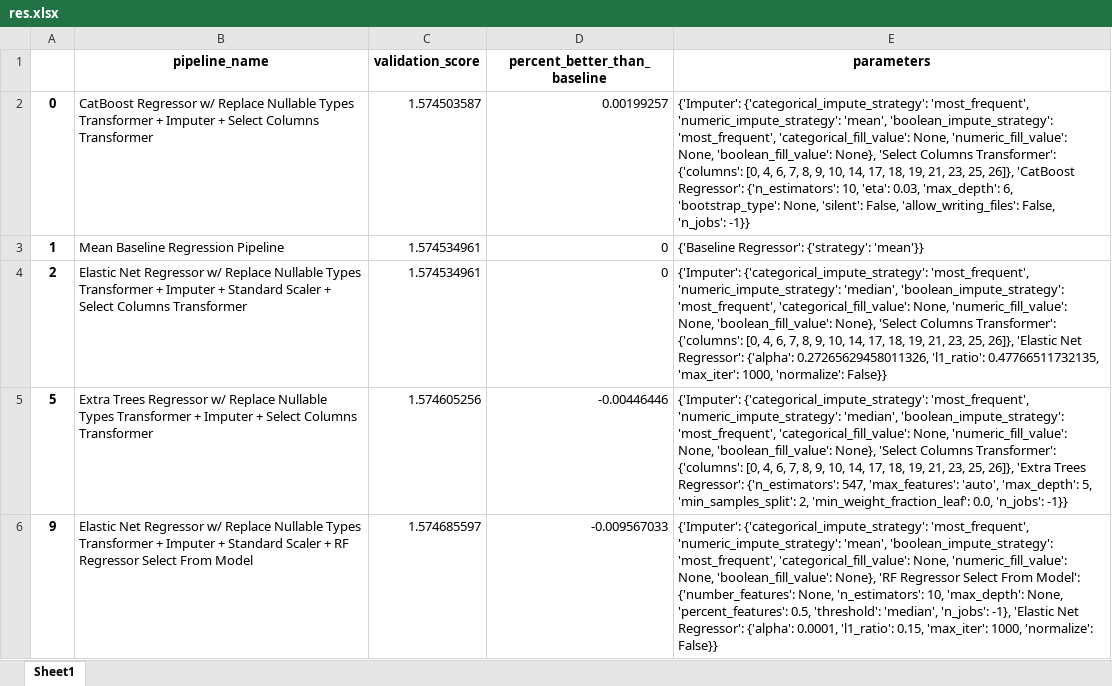
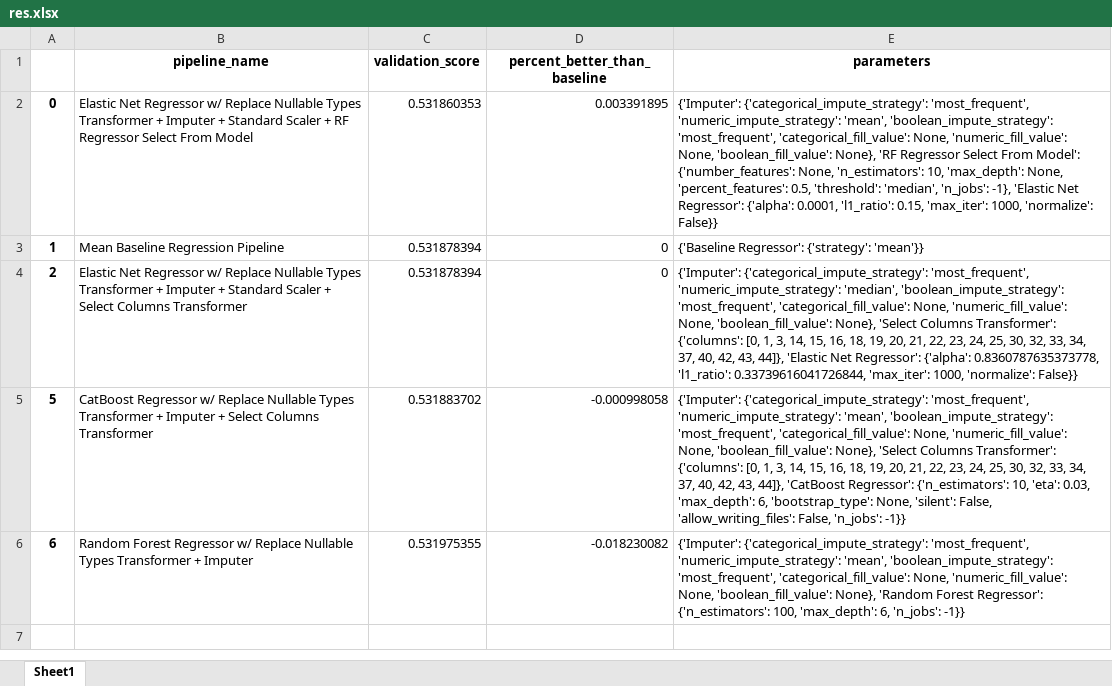
Before and after one commit to JacKira/MastersDegree, an Excel workbook: Notebooks/LETU_v2_add_bonuses_and_NPL/res.xlsx, sheet Sheet1, drawn as a sheet; values as stored, in another font and other column widths than the file's, no borders; removed rows and columns are numbered as before the commit, all else as after; the diff names each change by its address in the sheet, - before the commit and + after, or states it on an @@ line.

```diff
--- a/Notebooks/LETU_v2_add_bonuses_and_NPL/res.xlsx (sheet Sheet1)
+++ b/Notebooks/LETU_v2_add_bonuses_and_NPL/res.xlsx (sheet Sheet1)
-B2 (pipeline_name): CatBoost Regressor w/ Replace Nullable Types Transformer + Imputer + Select Columns Transformer
+B2 (pipeline_name): Elastic Net Regressor w/ Replace Nullable Types Transformer + Imputer + Standard Scaler + RF Regressor Select From Model
-C2 (validation_score): 1.574503587
+C2 (validation_score): 0.531860353
-D2 (percent_better_than_baseline): 0.00199257
+D2 (percent_better_than_baseline): 0.003391895
-E2 (parameters): …'boolean_fill_value': None}, 'Select Columns Transformer': {'columns': [0, 4, 6, 7, 8, 9, 10, 14, 17, 18, 19, 21, 23, 25, 26]}, 'CatBoost Regressor': {'n_estimators': 10, 'eta': 0.03, 'max_depth': 6, 'bootstrap_type': None, 'silent': False, 'allow_writing_files': False, 'n_jobs': -1}}
+E2 (parameters): …'boolean_fill_value': None}, 'RF Regressor Select From Model': {'number_features': None, 'n_estimators': 10, 'max_depth': None, 'percent_features': 0.5, 'threshold': 'median', 'n_jobs': -1}, 'Elastic Net Regressor': {'alpha': 0.0001, 'l1_ratio': 0.15, 'max_iter': 1000, 'normalize': False}}
-C3:C4 (validation_score): 1.574534961
+C3:C4 (validation_score): 0.531878394
-E4 (parameters): …{'columns': [0, 4, 6, 7, 8, 9, 10, 14, 17, 18, 19, 21, 23, 25, 26]}, 'Elastic Net Regressor': {'alpha': 0.27265629458011326, 'l1_ratio': 0.47766511732135, 'max_iter': 1000,…
+E4 (parameters): …{'columns': [0, 1, 3, 14, 15, 16, 18, 19, 20, 21, 22, 23, 24, 25, 30, 32, 33, 34, 37, 40, 42, 43, 44]}, 'Elastic Net Regressor': {'alpha': 0.8360787635373778, 'l1_ratio': 0.33739616041726844, 'max_iter': 1000,…
-B5 (pipeline_name): Extra Trees Regressor w/…
+B5 (pipeline_name): CatBoost Regressor w/…
-C5 (validation_score): 1.574605256
+C5 (validation_score): 0.531883702
-D5 (percent_better_than_baseline): -0.00446446
+D5 (percent_better_than_baseline): -0.000998058
-E5 (parameters): …'most_frequent', 'numeric_impute_strategy': 'median', 'boolean_impute_strategy': 'most_frequent', 'categorical_fill_value': None, 'numeric_fill_value': None, 'boolean_fill_value': None}, 'Select Columns Transformer': {'columns': [0, 4, 6, 7, 8, 9, 10, 14, 17, 18, 19, 21, 23, 25, 26]}, 'Extra Trees Regressor': {'n_estimators': 547, 'max_features': 'auto', 'max_depth': 5, 'min_samples_split': 2, 'min_weight_fraction_leaf': 0.0, 'n_jobs': -1}}
+E5 (parameters): …'most_frequent', 'numeric_impute_strategy': 'mean', 'boolean_impute_strategy': 'most_frequent', 'categorical_fill_value': None, 'numeric_fill_value': None, 'boolean_fill_value': None}, 'Select Columns Transformer': {'columns': [0, 1, 3, 14, 15, 16, 18, 19, 20, 21, 22, 23, 24, 25, 30, 32, 33, 34, 37, 40, 42, 43, 44]}, 'CatBoost Regressor': {'n_estimators': 10, 'eta': 0.03, 'max_depth': 6, 'bootstrap_type': None, 'silent': False, 'allow_writing_files': False, 'n_jobs': -1}}
-row 6: 9 | Elastic Net Regressor w/ Replace Nullable Types Transformer + Imputer + Standard Scaler + RF Regressor Select From Model | 1.574685597 | -0.009567033 | {'Imputer': {'categorical_impute_strategy': 'most_frequent', 'numeric_impute_strategy': 'mean', 'boolean_impute_strategy': 'most_frequent', 'categorical_fill_value': None, 'numeric_fill_value': None, 'boolean_fill_value': None}, 'RF Regressor Select From Model': {'number_features': None, 'n_estimators': 10, 'max_depth': None, 'percent_features': 0.5, 'threshold': 'median', 'n_jobs': -1}, 'Elastic Net Regressor': {'alpha': 0.0001, 'l1_ratio': 0.15, 'max_iter': 1000, 'normalize': False}}
+row 6: 6 | Random Forest Regressor w/ Replace Nullable Types Transformer + Imputer | 0.531975355 | -0.018230082 | {'Imputer': {'categorical_impute_strategy': 'most_frequent', 'numeric_impute_strategy': 'mean', 'boolean_impute_strategy': 'most_frequent', 'categorical_fill_value': None, 'numeric_fill_value': None, 'boolean_fill_value': None}, 'Random Forest Regressor': {'n_estimators': 100, 'max_depth': 6, 'n_jobs': -1}}
```
Also changed, not shown: 44 other files.
